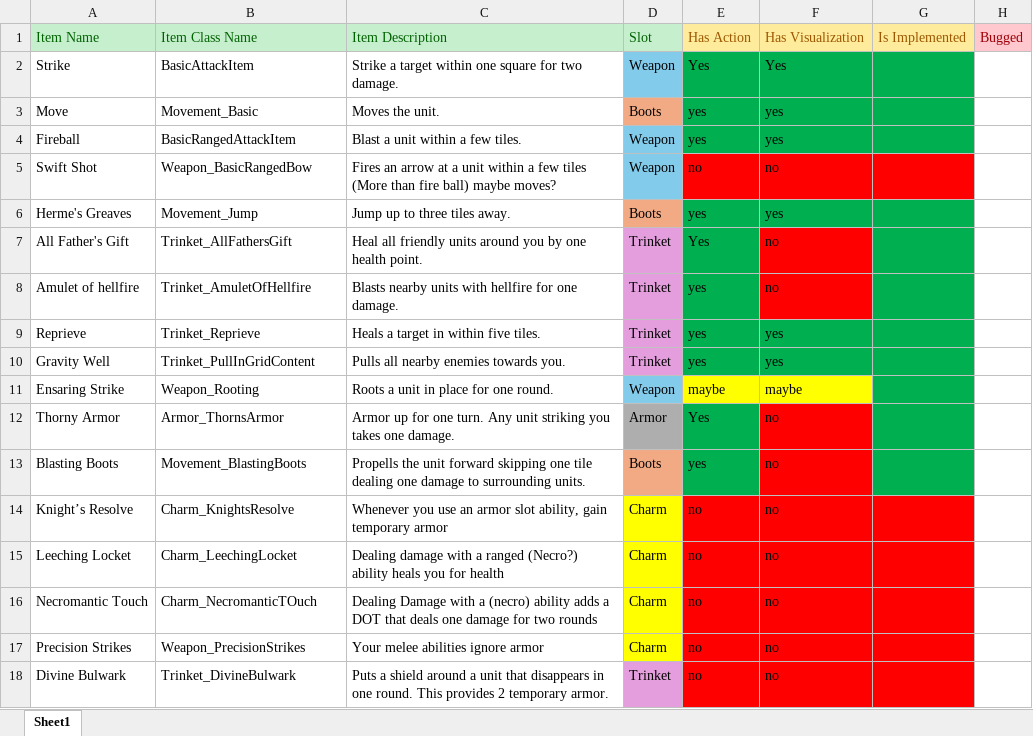
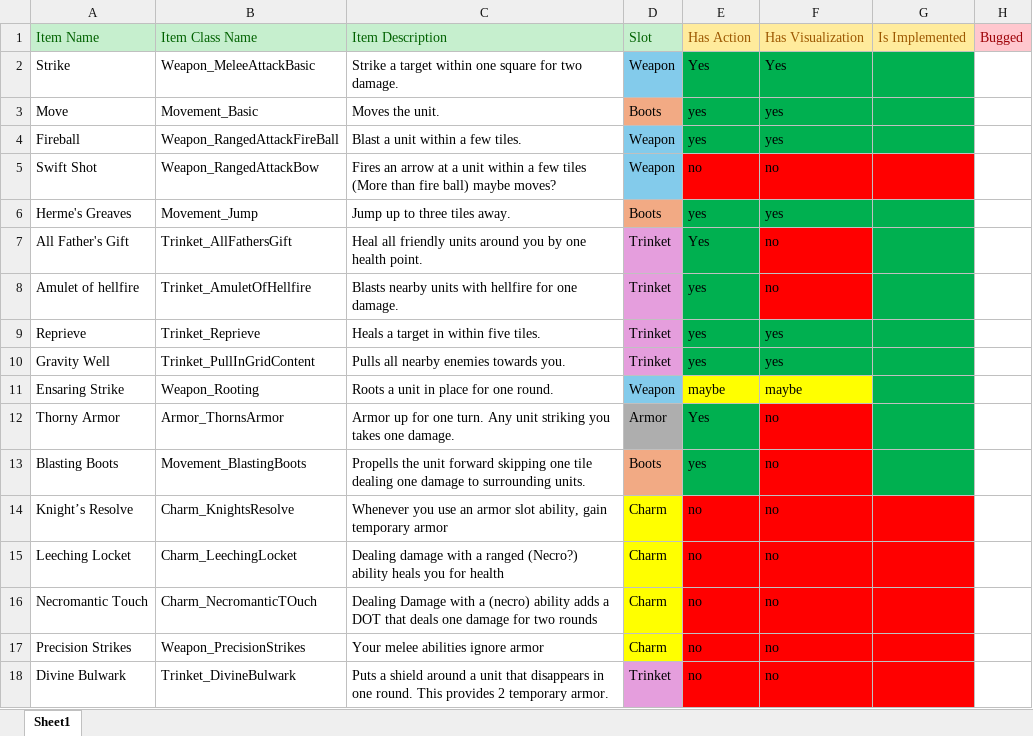
Before and after one commit to AntonHedlundFG/GraduationProject, an Excel workbook: Docs/Design/Items.xlsx, sheet Sheet1, drawn as a sheet; only a part is shown; values as stored, in another font and other column widths than the file's, no borders; the diff names each change by its address in the sheet, - before the commit and + after, or states it on an @@ line.

Commit message:
renamed basicattackitem and basicrangedattackitem to follow naming convention
Now called:
Weapon_MeleeAttackBasic
Weapon_RangedAttackFireBall

```diff
--- a/Docs/Design/Items.xlsx (sheet Sheet1)
+++ b/Docs/Design/Items.xlsx (sheet Sheet1)
-B2: BasicAttackItem
+B2: Weapon_MeleeAttackBasic
-B4: BasicRangedAttackItem
+B4: Weapon_RangedAttackFireBall
-B5: Weapon_BasicRangedBow
+B5: Weapon_RangedAttackBow
```
Also changed, not shown: 11 other files.
